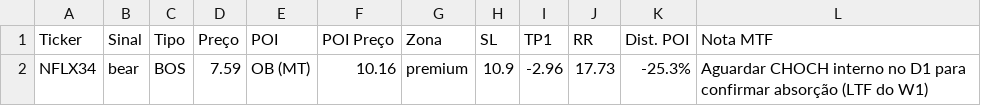
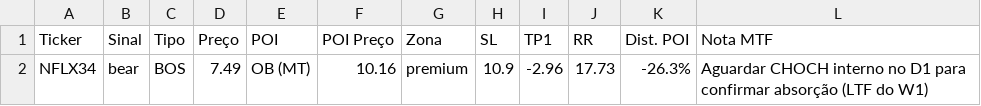
Before and after one commit to julianimmj/week-screener-smc, a CSV file: latest_scan.csv, drawn as a sheet.

```diff
--- a/latest_scan.csv
+++ b/latest_scan.csv
@@ -1,2 +1,2 @@
 Ticker,Sinal,Tipo,Preço,POI,POI Preço,Zona,SL,TP1,RR,Dist. POI,Nota MTF
-NFLX34,bear,BOS,7.59,OB (MT),10.16,premium,10.9,-2.96,17.73,-25.3%,Aguardar CHOCH interno no D1 para confirmar absorção (LTF do W1)
+NFLX34,bear,BOS,7.49,OB (MT),10.16,premium,10.9,-2.96,17.73,-26.3%,Aguardar CHOCH interno no D1 para confirmar absorção (LTF do W1)
```
Also changed, not shown: 1 other file.
